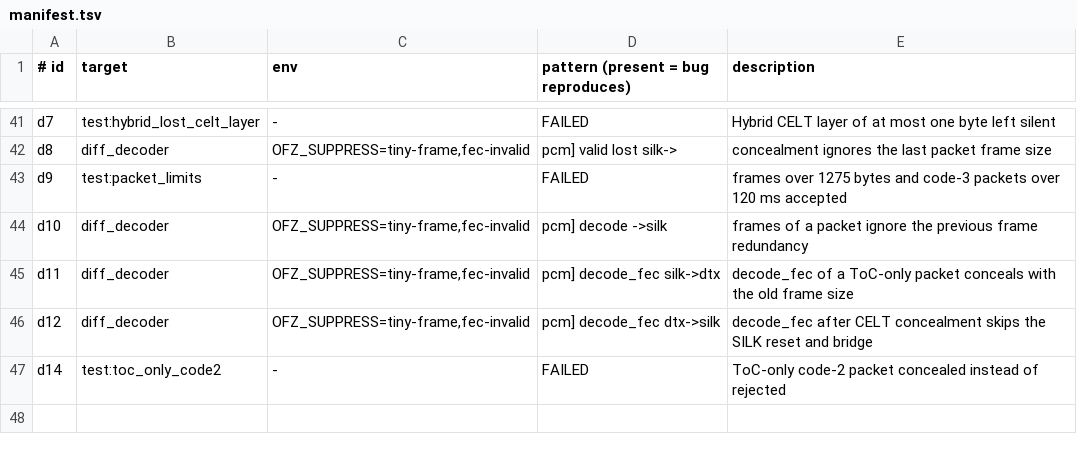
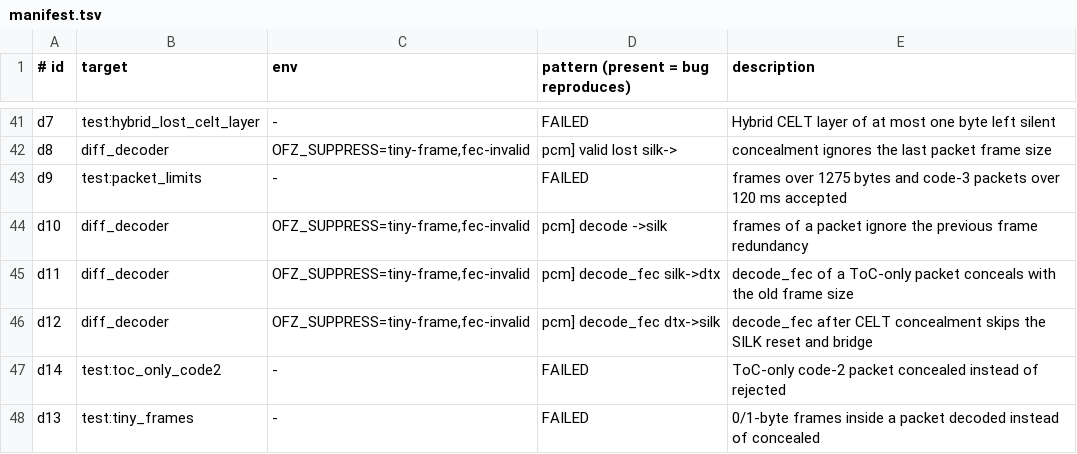
Before and after one commit to restsend/opus-rs, a TSV file: fuzz/regressions/manifest.tsv, drawn as a sheet; only a part is shown, gaps mark what is left out; the diff names each change by its address in the sheet, - before the commit and + after, or states it on an @@ line.

```diff
--- a/fuzz/regressions/manifest.tsv
+++ b/fuzz/regressions/manifest.tsv
+row 48: d13 | test:tiny_frames | - | FAILED | 0/1-byte frames inside a packet decoded instead of concealed
```
Also changed, not shown: 4 other files.
